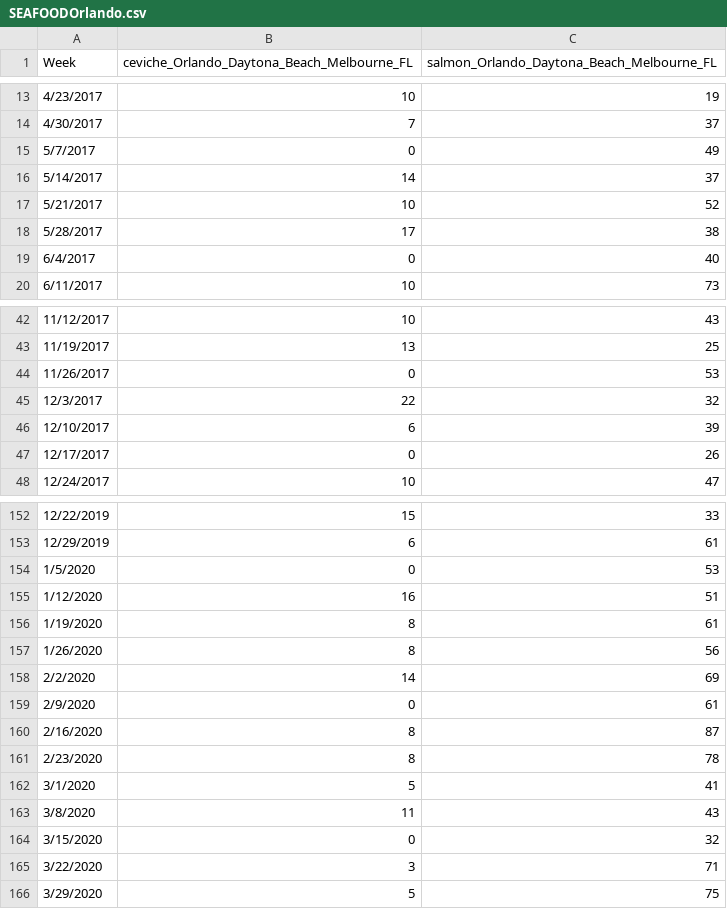
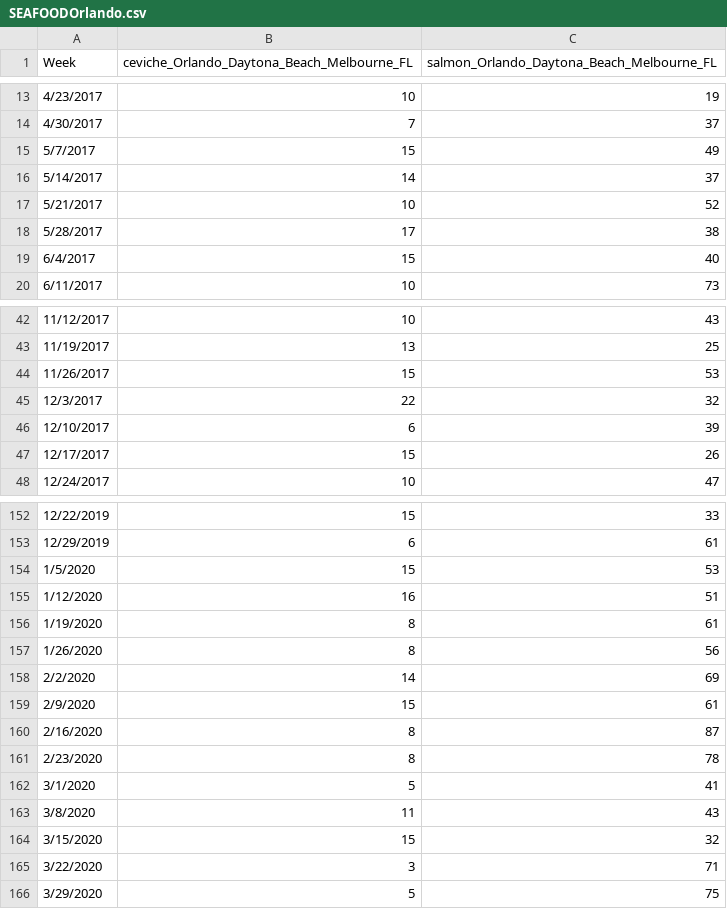
Before and after one commit to EdyQuin/FintechProject1, a CSV file: specific_dishes_comparisons_by_region/orlando/SEAFOODOrlando.csv, drawn as a sheet; only a part is shown, gaps mark what is left out; the diff covers the shown part only.

Commit message:
02 05 22 csv data and plots 2

```diff
--- a/specific_dishes_comparisons_by_region/orlando/SEAFOODOrlando.csv
+++ b/specific_dishes_comparisons_by_region/orlando/SEAFOODOrlando.csv
@@ -14,3 +14,3 @@ Week,ceviche_Orlando_Daytona_Beach_Melbourne_FL,salmon_Orlando_Daytona_Beach_Mel
 4/30/2017,7,37
-5/7/2017,0,49
+5/7/2017,15,49
 5/14/2017,14,37
@@ -18,3 +18,3 @@ Week,ceviche_Orlando_Daytona_Beach_Melbourne_FL,salmon_Orlando_Daytona_Beach_Mel
 5/28/2017,17,38
-6/4/2017,0,40
+6/4/2017,15,40
 6/11/2017,10,73
@@ -43,6 +43,6 @@ Week,ceviche_Orlando_Daytona_Beach_Melbourne_FL,salmon_Orlando_Daytona_Beach_Mel
 11/19/2017,13,25
-11/26/2017,0,53
+11/26/2017,15,53
 12/3/2017,22,32
 12/10/2017,6,39
-12/17/2017,0,26
+12/17/2017,15,26
 12/24/2017,10,47
@@ -153,3 +153,3 @@ Week,ceviche_Orlando_Daytona_Beach_Melbourne_FL,salmon_Orlando_Daytona_Beach_Mel
 12/29/2019,6,61
-1/5/2020,0,53
+1/5/2020,15,53
 1/12/2020,16,51
@@ -158,3 +158,3 @@ Week,ceviche_Orlando_Daytona_Beach_Melbourne_FL,salmon_Orlando_Daytona_Beach_Mel
 2/2/2020,14,69
-2/9/2020,0,61
+2/9/2020,15,61
 2/16/2020,8,87
@@ -163,3 +163,3 @@ Week,ceviche_Orlando_Daytona_Beach_Melbourne_FL,salmon_Orlando_Daytona_Beach_Mel
 3/8/2020,11,43
-3/15/2020,0,32
+3/15/2020,15,32
 3/22/2020,3,71
```
Also changed, not shown: 5 edited cells elsewhere in this file, specific_dishes_comparisons_by_region/orlando/VEGGIEOrlando.csv, specific_dishes_comparisons_by_region/orlando/pasta_orlando.csv, 3 other files.
